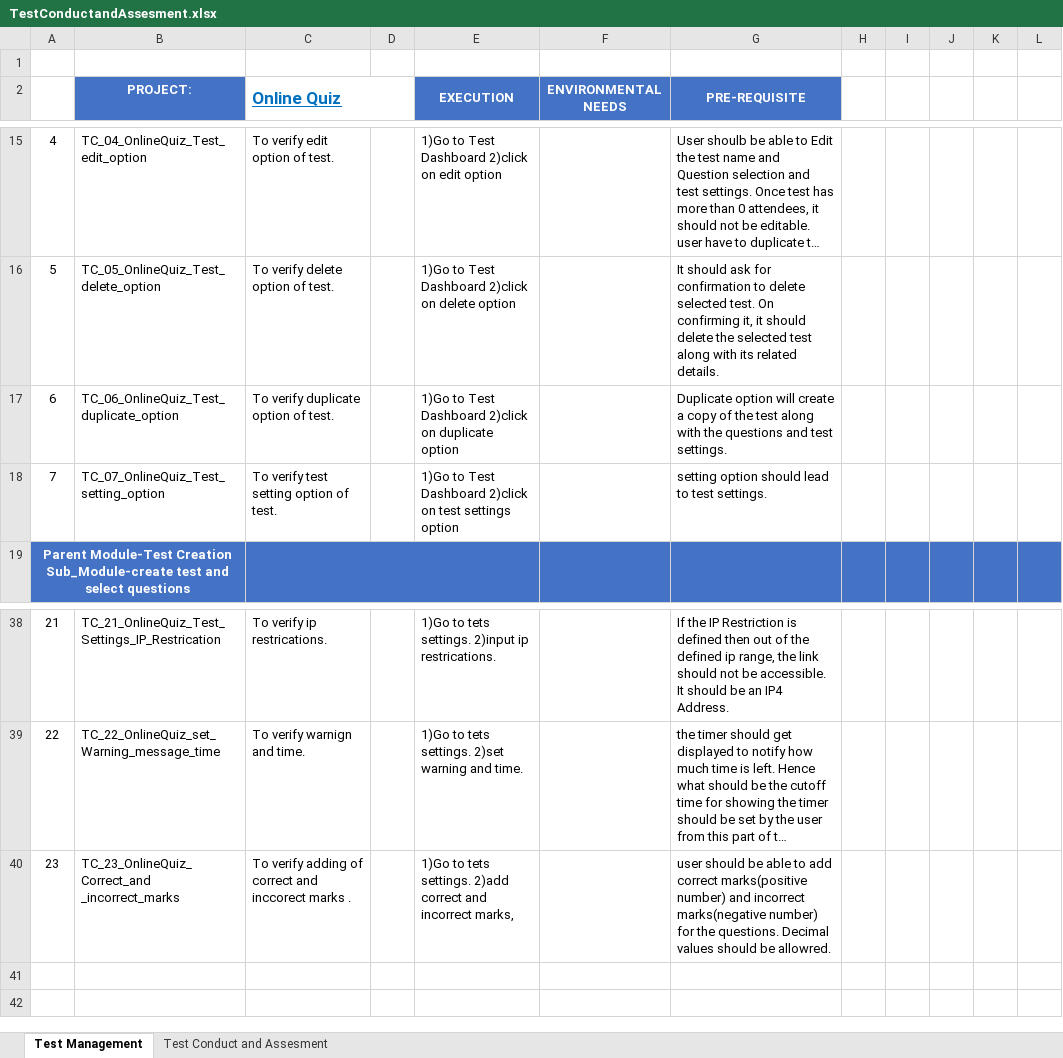
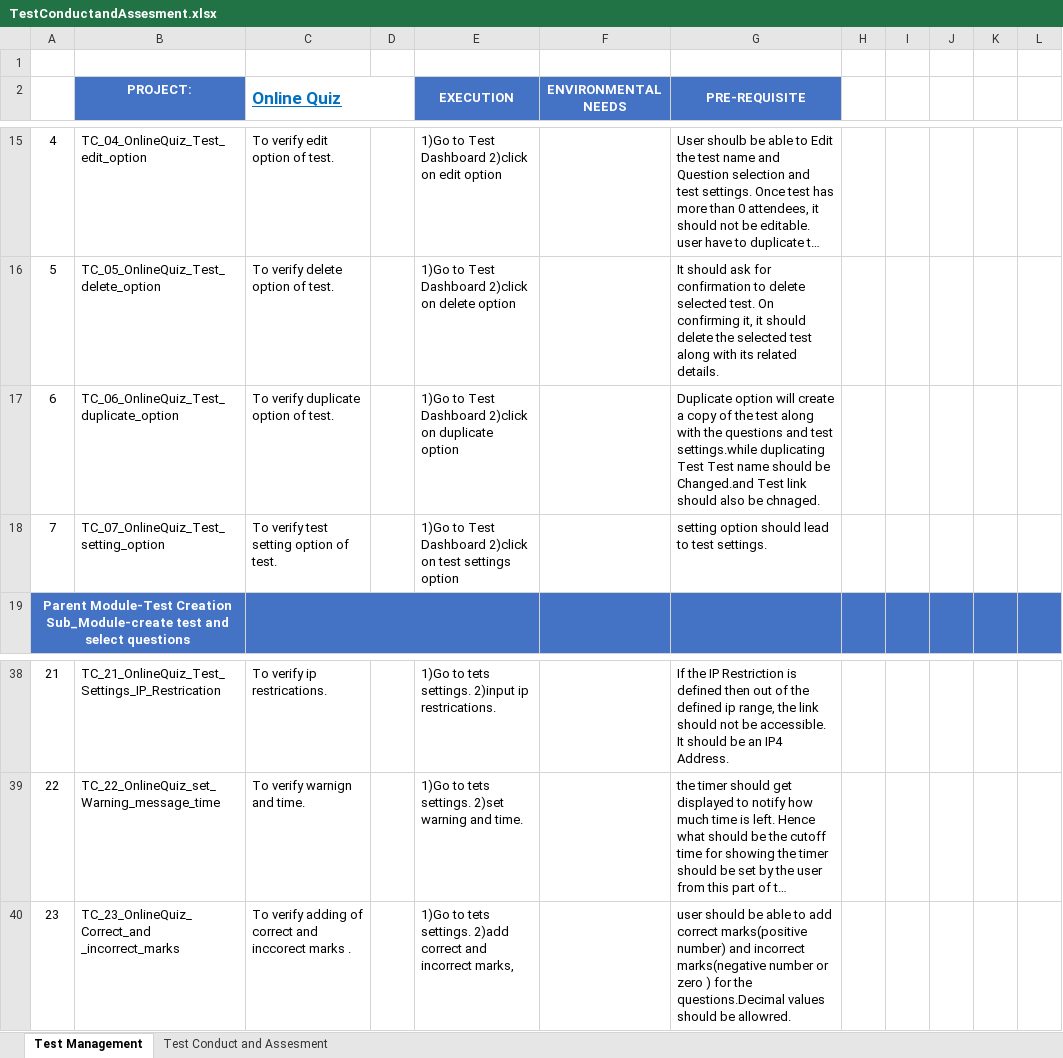
Before and after one commit to Promact/Questy, an Excel workbook: TestCases/TestConductandAssesment.xlsx, sheet Test Management, drawn as a sheet; only a part is shown, gaps mark what is left out; long unchanged cells end in …; values as stored, in another font and other column widths than the file's, no borders; the diff names each change by its address in the sheet, - before the commit and + after, or states it on an @@ line.

```diff
--- a/TestCases/TestConductandAssesment.xlsx (sheet Test Management)
+++ b/TestCases/TestConductandAssesment.xlsx (sheet Test Management)
-G17 (PRE-REQUISITE): …and test settings.
+G17 (PRE-REQUISITE): …and test settings.while duplicating Test Test name should be Changed.and Test link should also be chnaged.
-G40 (PRE-REQUISITE): …incorrect marks(negative number) for the questions. Decimal values should…
+G40 (PRE-REQUISITE): …incorrect marks(negative number or zero ) for the questions.Decimal values should…
```
Also changed, not shown: sheet Test Conduct and Assesment, TestCases/AccountManagement.xlsx, TestCases/QuestionManagement.xlsx, 1 other file.
